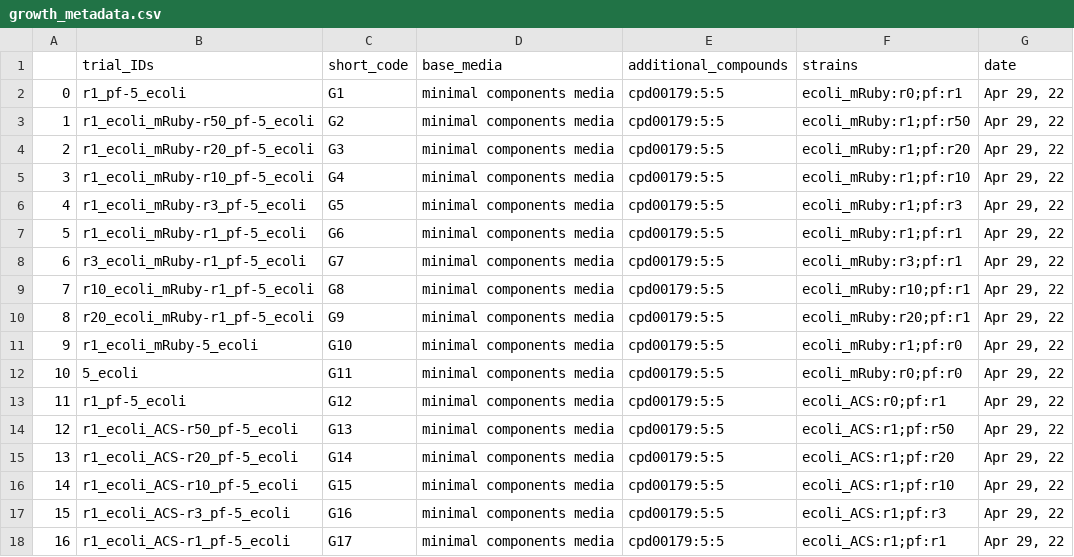
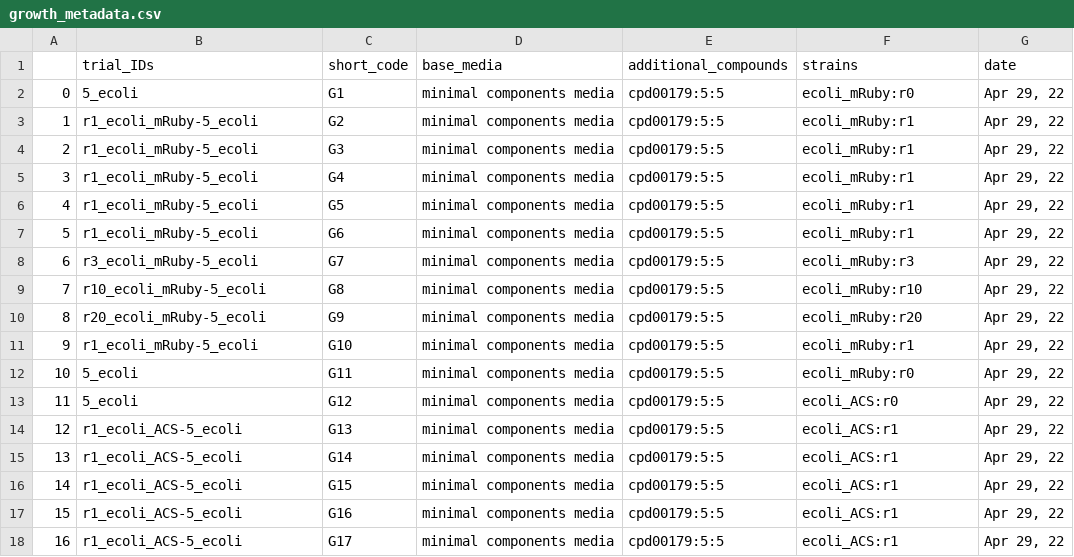
Before and after one commit to ModelSEED/ProjectNotebooks, a CSV file: CommunityModeling/CommFitting/paper_figures/growth_metadata.csv, drawn as a sheet; only a part is shown; the diff covers the shown part only.

```diff
--- a/CommunityModeling/CommFitting/paper_figures/growth_metadata.csv
+++ b/CommunityModeling/CommFitting/paper_figures/growth_metadata.csv
@@ -1,18 +1,18 @@
 ,trial_IDs,short_code,base_media,additional_compounds,strains,date
-0,r1_pf-5_ecoli,G1,minimal components media,cpd00179:5:5,ecoli_mRuby:r0;pf:r1,"Apr 29, 22"
-1,r1_ecoli_mRuby-r50_pf-5_ecoli,G2,minimal components media,cpd00179:5:5,ecoli_mRuby:r1;pf:r50,"Apr 29, 22"
-2,r1_ecoli_mRuby-r20_pf-5_ecoli,G3,minimal components media,cpd00179:5:5,ecoli_mRuby:r1;pf:r20,"Apr 29, 22"
-3,r1_ecoli_mRuby-r10_pf-5_ecoli,G4,minimal components media,cpd00179:5:5,ecoli_mRuby:r1;pf:r10,"Apr 29, 22"
-4,r1_ecoli_mRuby-r3_pf-5_ecoli,G5,minimal components media,cpd00179:5:5,ecoli_mRuby:r1;pf:r3,"Apr 29, 22"
-5,r1_ecoli_mRuby-r1_pf-5_ecoli,G6,minimal components media,cpd00179:5:5,ecoli_mRuby:r1;pf:r1,"Apr 29, 22"
-6,r3_ecoli_mRuby-r1_pf-5_ecoli,G7,minimal components media,cpd00179:5:5,ecoli_mRuby:r3;pf:r1,"Apr 29, 22"
-7,r10_ecoli_mRuby-r1_pf-5_ecoli,G8,minimal components media,cpd00179:5:5,ecoli_mRuby:r10;pf:r1,"Apr 29, 22"
-8,r20_ecoli_mRuby-r1_pf-5_ecoli,G9,minimal components media,cpd00179:5:5,ecoli_mRuby:r20;pf:r1,"Apr 29, 22"
-9,r1_ecoli_mRuby-5_ecoli,G10,minimal components media,cpd00179:5:5,ecoli_mRuby:r1;pf:r0,"Apr 29, 22"
-10,5_ecoli,G11,minimal components media,cpd00179:5:5,ecoli_mRuby:r0;pf:r0,"Apr 29, 22"
-11,r1_pf-5_ecoli,G12,minimal components media,cpd00179:5:5,ecoli_ACS:r0;pf:r1,"Apr 29, 22"
-12,r1_ecoli_ACS-r50_pf-5_ecoli,G13,minimal components media,cpd00179:5:5,ecoli_ACS:r1;pf:r50,"Apr 29, 22"
-13,r1_ecoli_ACS-r20_pf-5_ecoli,G14,minimal components media,cpd00179:5:5,ecoli_ACS:r1;pf:r20,"Apr 29, 22"
-14,r1_ecoli_ACS-r10_pf-5_ecoli,G15,minimal components media,cpd00179:5:5,ecoli_ACS:r1;pf:r10,"Apr 29, 22"
-15,r1_ecoli_ACS-r3_pf-5_ecoli,G16,minimal components media,cpd00179:5:5,ecoli_ACS:r1;pf:r3,"Apr 29, 22"
-16,r1_ecoli_ACS-r1_pf-5_ecoli,G17,minimal components media,cpd00179:5:5,ecoli_ACS:r1;pf:r1,"Apr 29, 22"
+0,5_ecoli,G1,minimal components media,cpd00179:5:5,ecoli_mRuby:r0,"Apr 29, 22"
+1,r1_ecoli_mRuby-5_ecoli,G2,minimal components media,cpd00179:5:5,ecoli_mRuby:r1,"Apr 29, 22"
+2,r1_ecoli_mRuby-5_ecoli,G3,minimal components media,cpd00179:5:5,ecoli_mRuby:r1,"Apr 29, 22"
+3,r1_ecoli_mRuby-5_ecoli,G4,minimal components media,cpd00179:5:5,ecoli_mRuby:r1,"Apr 29, 22"
+4,r1_ecoli_mRuby-5_ecoli,G5,minimal components media,cpd00179:5:5,ecoli_mRuby:r1,"Apr 29, 22"
+5,r1_ecoli_mRuby-5_ecoli,G6,minimal components media,cpd00179:5:5,ecoli_mRuby:r1,"Apr 29, 22"
+6,r3_ecoli_mRuby-5_ecoli,G7,minimal components media,cpd00179:5:5,ecoli_mRuby:r3,"Apr 29, 22"
+7,r10_ecoli_mRuby-5_ecoli,G8,minimal components media,cpd00179:5:5,ecoli_mRuby:r10,"Apr 29, 22"
+8,r20_ecoli_mRuby-5_ecoli,G9,minimal components media,cpd00179:5:5,ecoli_mRuby:r20,"Apr 29, 22"
+9,r1_ecoli_mRuby-5_ecoli,G10,minimal components media,cpd00179:5:5,ecoli_mRuby:r1,"Apr 29, 22"
+10,5_ecoli,G11,minimal components media,cpd00179:5:5,ecoli_mRuby:r0,"Apr 29, 22"
+11,5_ecoli,G12,minimal components media,cpd00179:5:5,ecoli_ACS:r0,"Apr 29, 22"
+12,r1_ecoli_ACS-5_ecoli,G13,minimal components media,cpd00179:5:5,ecoli_ACS:r1,"Apr 29, 22"
+13,r1_ecoli_ACS-5_ecoli,G14,minimal components media,cpd00179:5:5,ecoli_ACS:r1,"Apr 29, 22"
+14,r1_ecoli_ACS-5_ecoli,G15,minimal components media,cpd00179:5:5,ecoli_ACS:r1,"Apr 29, 22"
+15,r1_ecoli_ACS-5_ecoli,G16,minimal components media,cpd00179:5:5,ecoli_ACS:r1,"Apr 29, 22"
+16,r1_ecoli_ACS-5_ecoli,G17,minimal components media,cpd00179:5:5,ecoli_ACS:r1,"Apr 29, 22"
```
Also changed, not shown: 96 edited cells elsewhere in this file, CommunityModeling/CommFitting/paper_figures/fluxes.csv, CommunityModeling/CommFitting/paper_figures/growth_spectra.csv, 48 other files.
